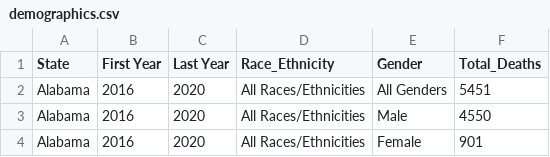
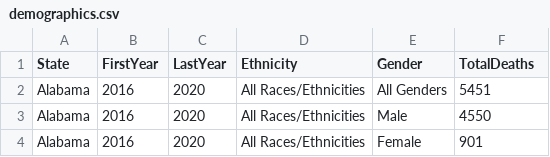
Before and after one commit to info201b-au2022/INFO201-Group25, a CSV file: data/demographics.csv, drawn as a sheet; only a part is shown.

Commit message:
modify dataset

```diff
--- a/data/demographics.csv
+++ b/data/demographics.csv
@@ -1,2 +1,2 @@
-State,First Year,Last Year,Race_Ethnicity,Gender,Total_Deaths
+State,FirstYear,LastYear,Ethnicity,Gender,TotalDeaths
 Alabama,2016,2020,All Races/Ethnicities,All Genders,5451
```
